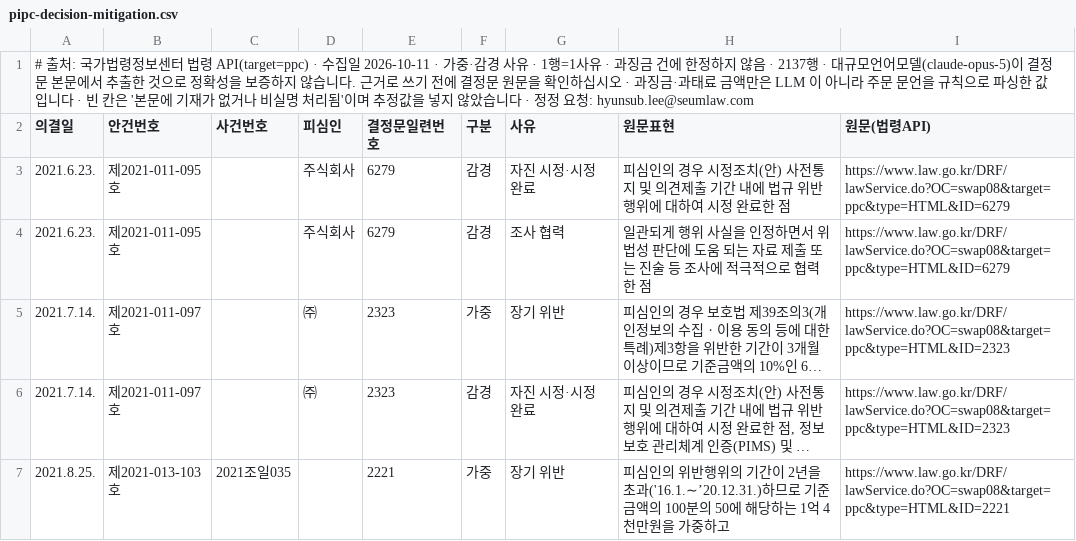
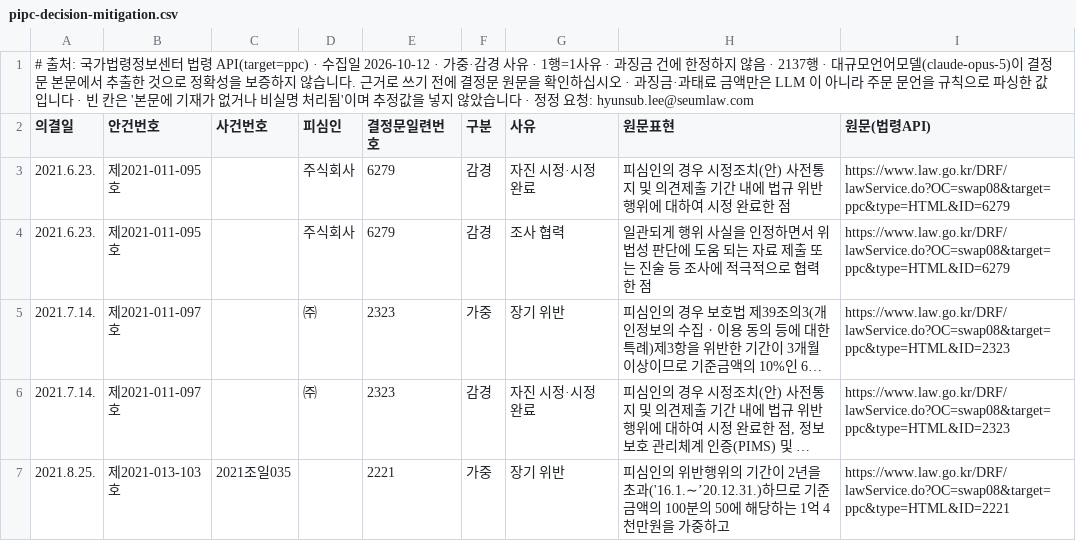
Before and after one commit to swap08/datalaw-data, a CSV file: data/pipc-decision-mitigation.csv, drawn as a sheet; only a part is shown; long unchanged cells end in ….

Commit message:
데이터 갱신 2026-10-12 — pipc-decision-labels.csv: 833→833, pipc-decision-articles.csv: 2572→2572, pipc-decision-mitigation.csv: 2137→2137, pipc-decision-issues.csv: 337→337

```diff
--- a/data/pipc-decision-mitigation.csv
+++ b/data/pipc-decision-mitigation.csv
@@ -1,2 +1,2 @@
-# 출처: 국가법령정보센터 법령 API(target=ppc) · 수집일 2026-10-11 · 가중·감경 사유 · 1행=1사유 · 과징금 건에 한정하지 않음 · 2137행 · 대규모언어모델(claude-opus-5)이 결정문 본문에서 추출한 것으로 정확성을 보증하지 않습니다. 근거로 쓰기 전에 결정문 원문을 확인하십시오 · 과징금·과태료 금액만은 LLM 이 아니라 주문 문언을 규칙으로 파싱한 값입니다 · 빈 칸은 '본문에 기재가 없거나 비실명 처리됨'이며 추정값을 넣지 않았습니다 · 정정 요청: hyunsub.lee@seumlaw.com
+# 출처: 국가법령정보센터 법령 API(target=ppc) · 수집일 2026-10-12 · 가중·감경 사유 · 1행=1사유 · 과징금 건에 한정하지 않음 · 2137행 · 대규모언어모델(claude-opus-5)이 결정문 본문에서 추출한 것으로 정확성을 보증하지 않습니다. 근거로 쓰기 전에 결정문 원문을 확인하십시오 · 과징금·과태료 금액만은 LLM 이 아니라 주문 문언을 규칙으로 파싱한 값입니다 · 빈 칸은 '본문에 기재가 없거나 비실명 처리됨'이며 추정값을 넣지 않았습니다 · 정정 요청: hyunsub.lee@seumlaw.com
 의결일,안건번호,사건번호,피심인,결정문일련번호,구분,사유,원문표현,원문(법령API)
```
Also changed, not shown: data/pipc-decision-issues.csv, 2 other files.
